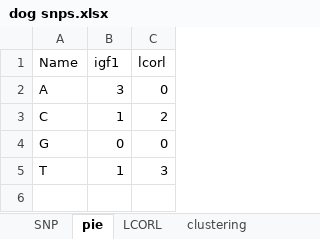
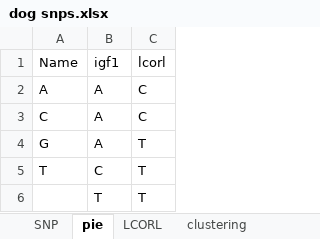
Before and after one commit to jemdhb/BIMM143-Project-2, an Excel workbook: dog snps.xlsx, sheet pie, drawn as a sheet; values as stored, in another font and other column widths than the file's, no borders; the diff names each change by its address in the sheet, - before the commit and + after, or states it on an @@ line.

```diff
--- a/dog snps.xlsx (sheet pie)
+++ b/dog snps.xlsx (sheet pie)
-B2: 3
+B2: A
-C2: 0
+C2: C
-B3: 1
+B3: A
-C3: 2
+C3: C
-B4: 0
+B4: A
-C4: 0
+C4: T
-B5: 1
+B5: C
-C5: 3
+C5: T
+row 6:  | T | T
```
Also changed, not shown: 8 other files.
